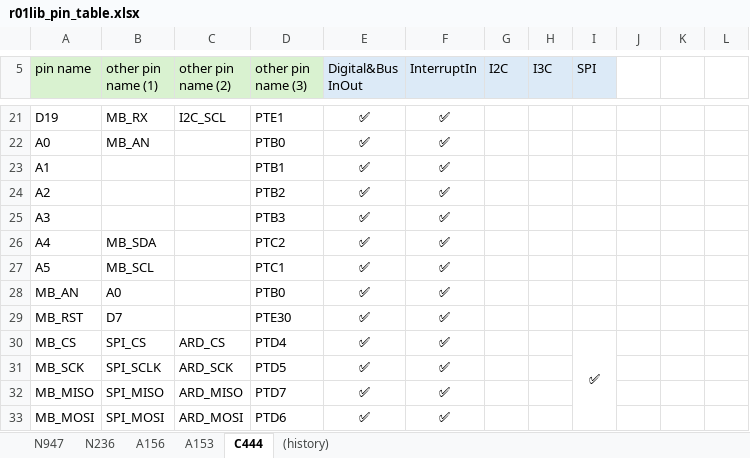
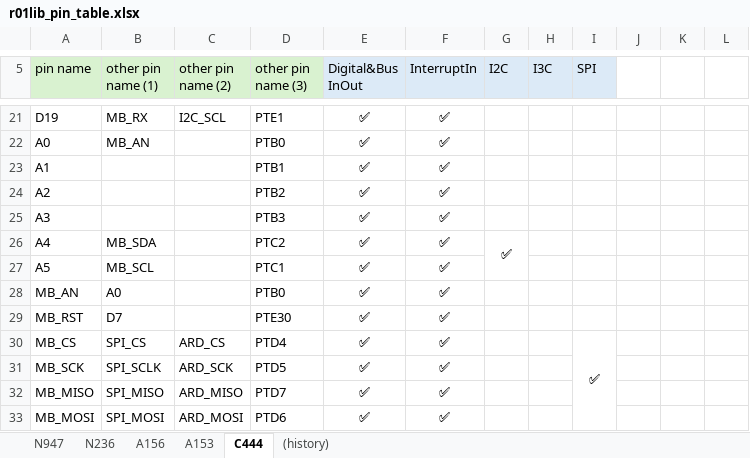
Before and after one commit to teddokano/r01lib_prj_generator, an Excel workbook: docs/r01lib_pin_table.xlsx, sheet C444, drawn as a sheet; only a part is shown, gaps mark what is left out; values as stored, in another font and other column widths than the file's, no borders; the diff names each change by its address in the sheet, - before the commit and + after, or states it on an @@ line.

```diff
--- a/docs/r01lib_pin_table.xlsx (sheet C444)
+++ b/docs/r01lib_pin_table.xlsx (sheet C444)
-G26 (I2C): (empty)
+G26 (I2C): ✅
+G26:G27 merged
```
Also changed, not shown: sheet (history), 2 other files.
